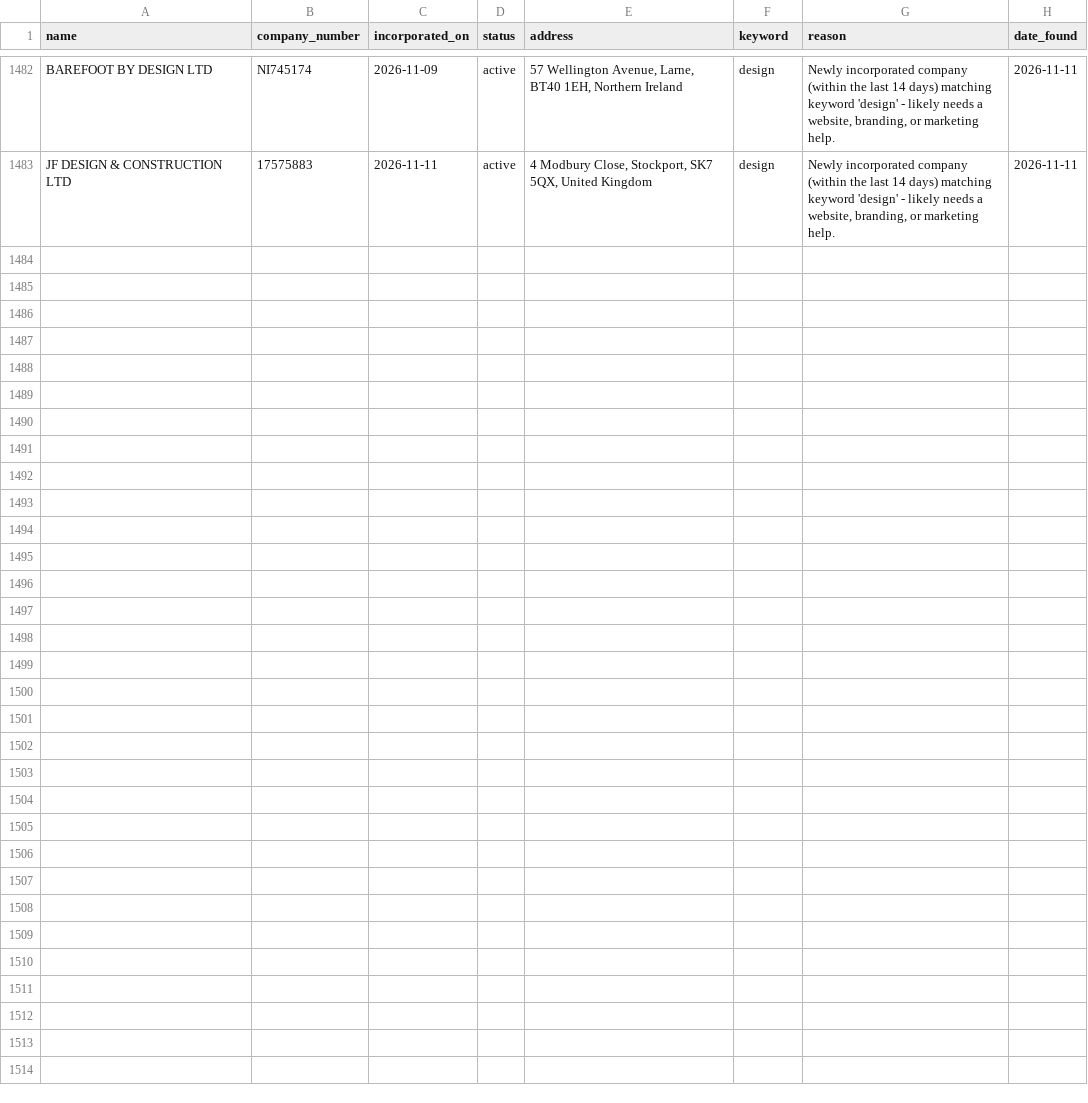
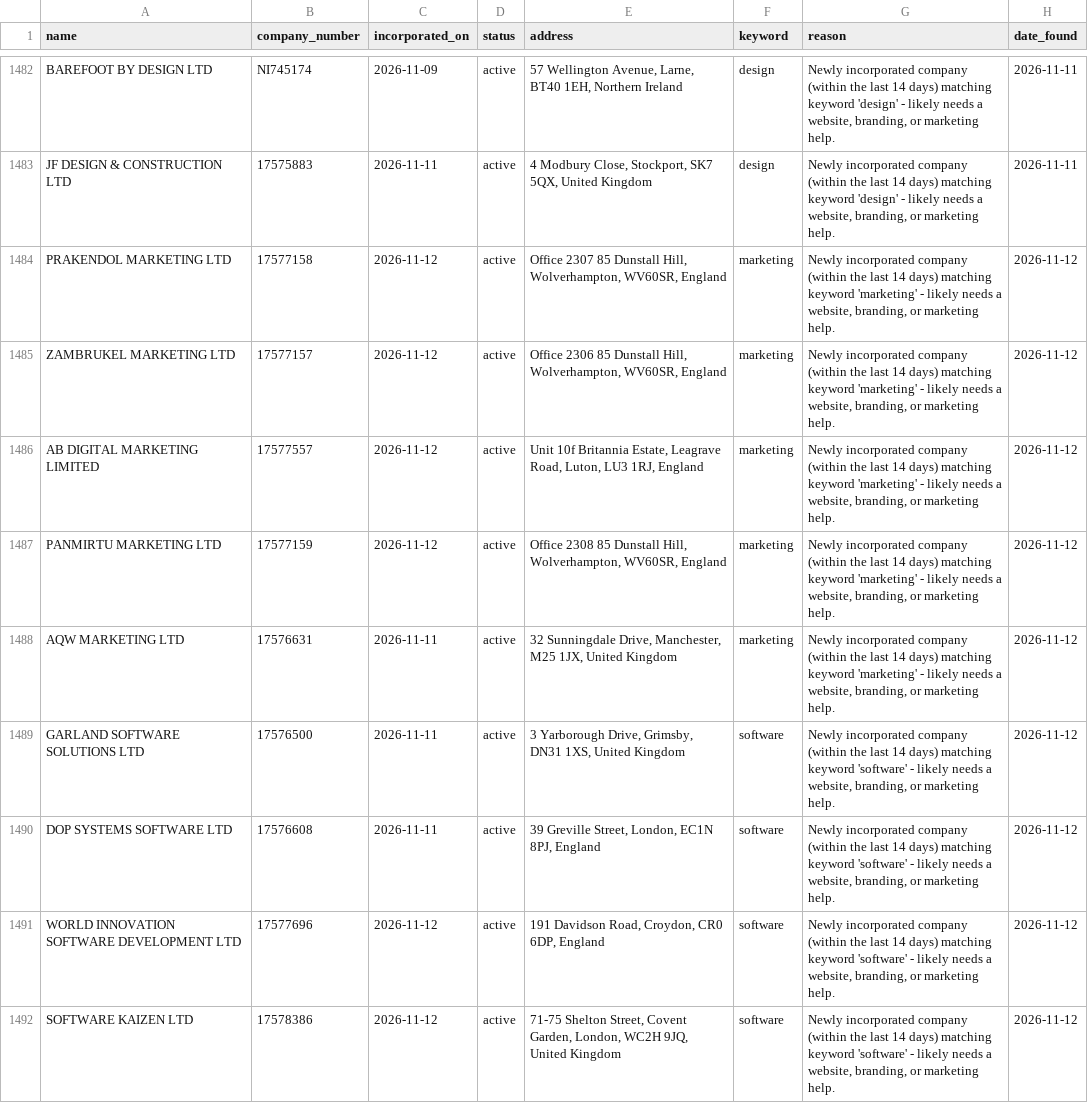
Before and after one commit to ashar-farooqui1/leads, a CSV file: data/leads_companies_house.csv, drawn as a sheet; only a part is shown, gaps mark what is left out; the diff covers the shown part only.

```diff
--- a/data/leads_companies_house.csv
+++ b/data/leads_companies_house.csv
@@ -1483 +1483,10 @@ BAREFOOT BY DESIGN LTD,NI745174,2026-11-09,active,"57 Wellington Avenue, Larne,
 JF DESIGN & CONSTRUCTION LTD,17575883,2026-11-11,active,"4 Modbury Close, Stockport, SK7 5QX, United Kingdom",design,"Newly incorporated company (within the last 14 days) matching keyword 'design' - likely needs a website, branding, or marketing help.",2026-11-11
+PRAKENDOL MARKETING LTD,17577158,2026-11-12,active,"Office 2307 85 Dunstall Hill, Wolverhampton, WV60SR, England",marketing,"Newly incorporated company (within the last 14 days) matching keyword 'marketing' - likely needs a website, branding, or marketing help.",2026-11-12
+ZAMBRUKEL MARKETING LTD,17577157,2026-11-12,active,"Office 2306 85 Dunstall Hill, Wolverhampton, WV60SR, England",marketing,"Newly incorporated company (within the last 14 days) matching keyword 'marketing' - likely needs a website, branding, or marketing help.",2026-11-12
+AB DIGITAL MARKETING LIMITED,17577557,2026-11-12,active,"Unit 10f Britannia Estate, Leagrave Road, Luton, LU3 1RJ, England",marketing,"Newly incorporated company (within the last 14 days) matching keyword 'marketing' - likely needs a website, branding, or marketing help.",2026-11-12
+PANMIRTU MARKETING LTD,17577159,2026-11-12,active,"Office 2308 85 Dunstall Hill, Wolverhampton, WV60SR, England",marketing,"Newly incorporated company (within the last 14 days) matching keyword 'marketing' - likely needs a website, branding, or marketing help.",2026-11-12
+AQW MARKETING LTD,17576631,2026-11-11,active,"32 Sunningdale Drive, Manchester, M25 1JX, United Kingdom",marketing,"Newly incorporated company (within the last 14 days) matching keyword 'marketing' - likely needs a website, branding, or marketing help.",2026-11-12
+GARLAND SOFTWARE SOLUTIONS LTD,17576500,2026-11-11,active,"3 Yarborough Drive, Grimsby, DN31 1XS, United Kingdom",software,"Newly incorporated company (within the last 14 days) matching keyword 'software' - likely needs a website, branding, or marketing help.",2026-11-12
+DOP SYSTEMS SOFTWARE LTD,17576608,2026-11-11,active,"39 Greville Street, London, EC1N 8PJ, England",software,"Newly incorporated company (within the last 14 days) matching keyword 'software' - likely needs a website, branding, or marketing help.",2026-11-12
+WORLD INNOVATION SOFTWARE DEVELOPMENT LTD,17577696,2026-11-12,active,"191 Davidson Road, Croydon, CR0 6DP, England",software,"Newly incorporated company (within the last 14 days) matching keyword 'software' - likely needs a website, branding, or marketing help.",2026-11-12
+SOFTWARE KAIZEN LTD,17578386,2026-11-12,active,"71-75 Shelton Street, Covent Garden, London, WC2H 9JQ, United Kingdom",software,"Newly incorporated company (within the last 14 days) matching keyword 'software' - likely needs a website, branding, or marketing help.",2026-11-12
```
Also changed, not shown: 8 added rows elsewhere in this file, 1 other file.
